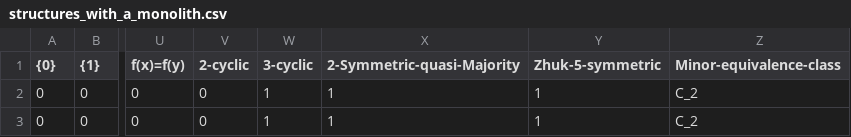
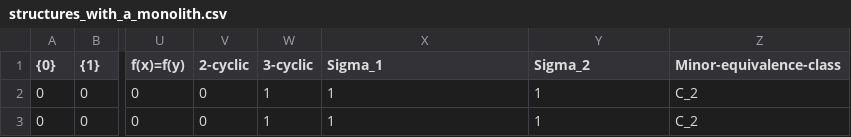
Before and after one commit to StefanoF66/Mal-cev-clones-over-0-1-2-up-to-minor-equivalence, a CSV file: Structures_databases/With_a_monolith/structures_with_a_monolith.csv, drawn as a sheet; only a part is shown, gaps mark what is left out; the diff names each change by its address in the sheet, - before the commit and + after, or states it on an @@ line.

Commit message:
Update structures_with_a_monolith.csv

```diff
--- a/Structures_databases/With_a_monolith/structures_with_a_monolith.csv
+++ b/Structures_databases/With_a_monolith/structures_with_a_monolith.csv
-X1: 2-Symmetric-quasi-Majority
+X1: Sigma_1
-Y1: Zhuk-5-symmetric
+Y1: Sigma_2
```
